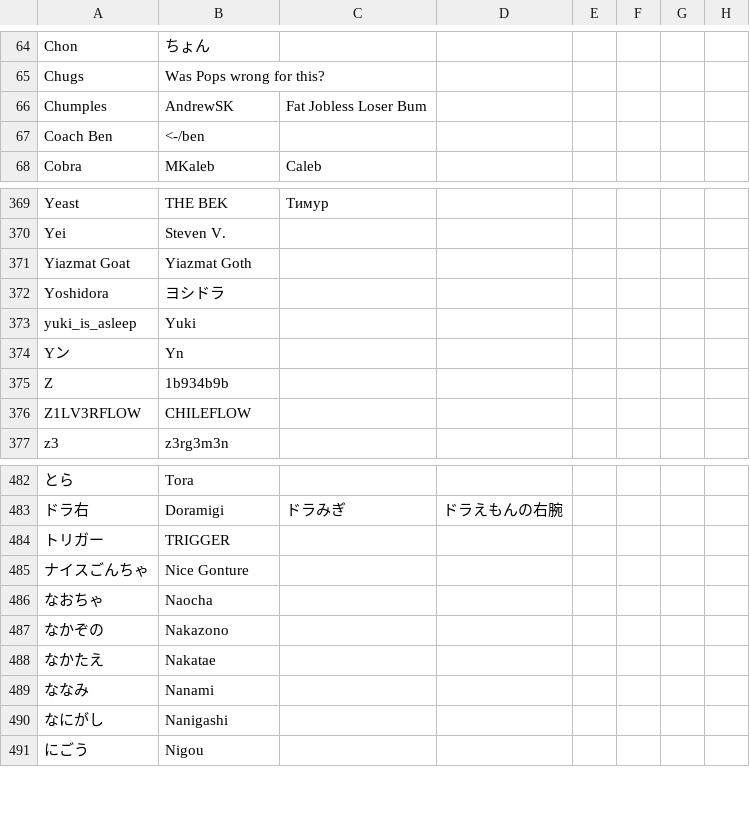
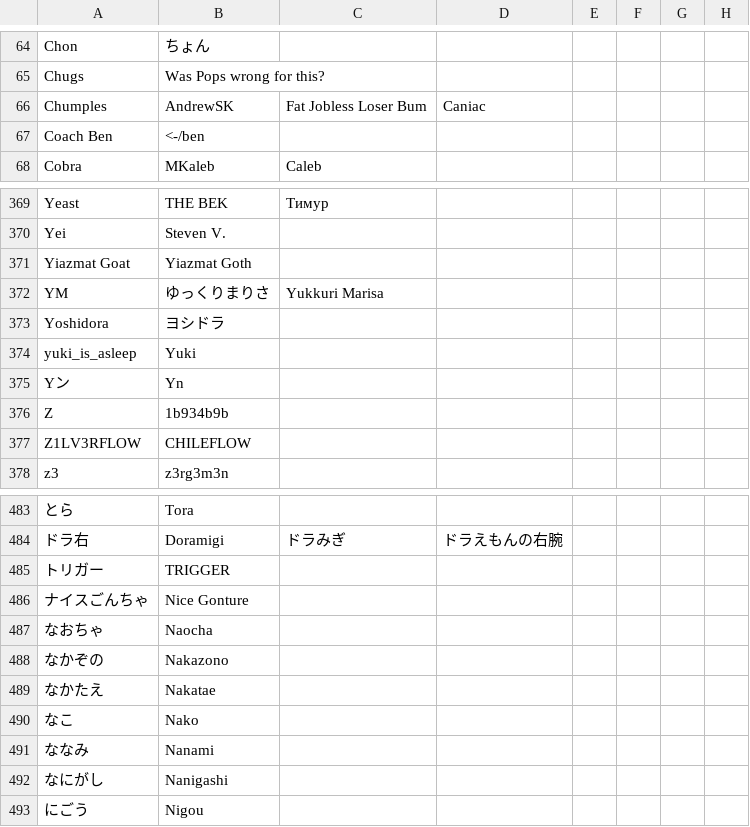
Before and after one commit to kenniky/ultrank-scoring, a CSV file: ultrank_tags.csv, drawn as a sheet; only a part is shown, gaps mark what is left out; the diff names each change by its address in the sheet, - before the commit and + after, or states it on an @@ line.

```diff
--- a/ultrank_tags.csv
+++ b/ultrank_tags.csv
-D66: (empty)
+D66: Caniac
+row 372: YM | ゆっくりまりさ | Yukkuri Marisa
+row 490: なこ | Nako
```
Also changed, not shown: 1 other file.
